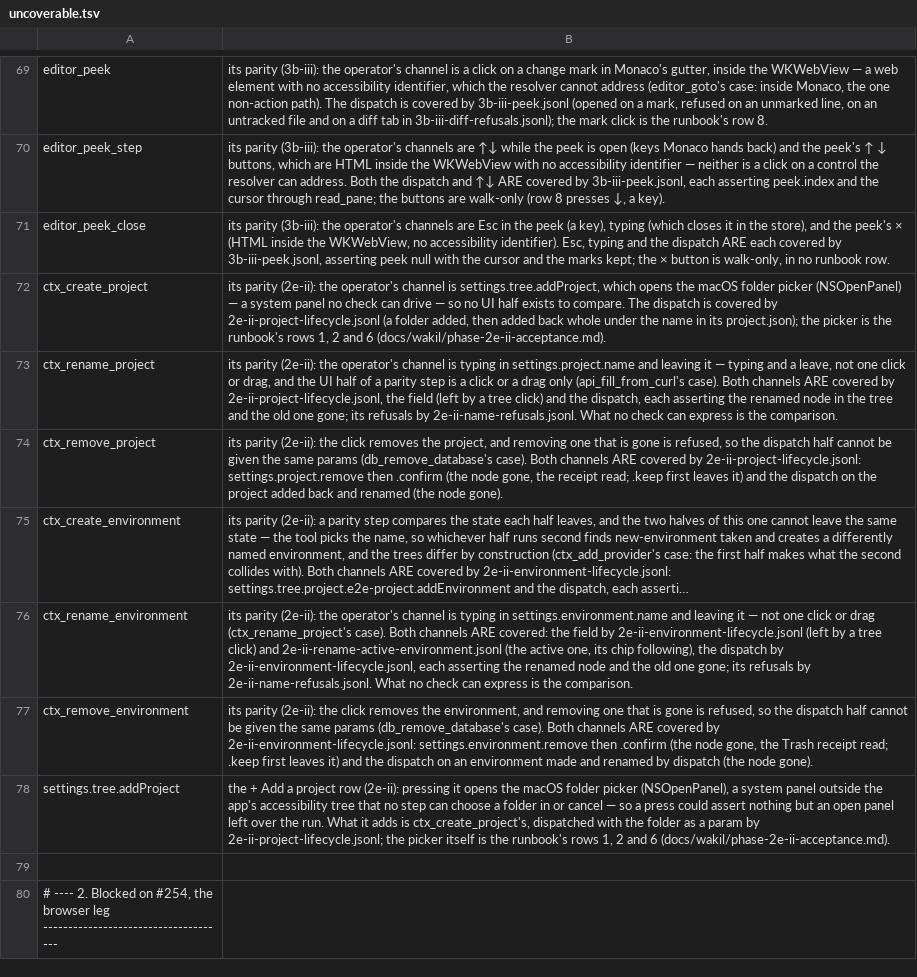
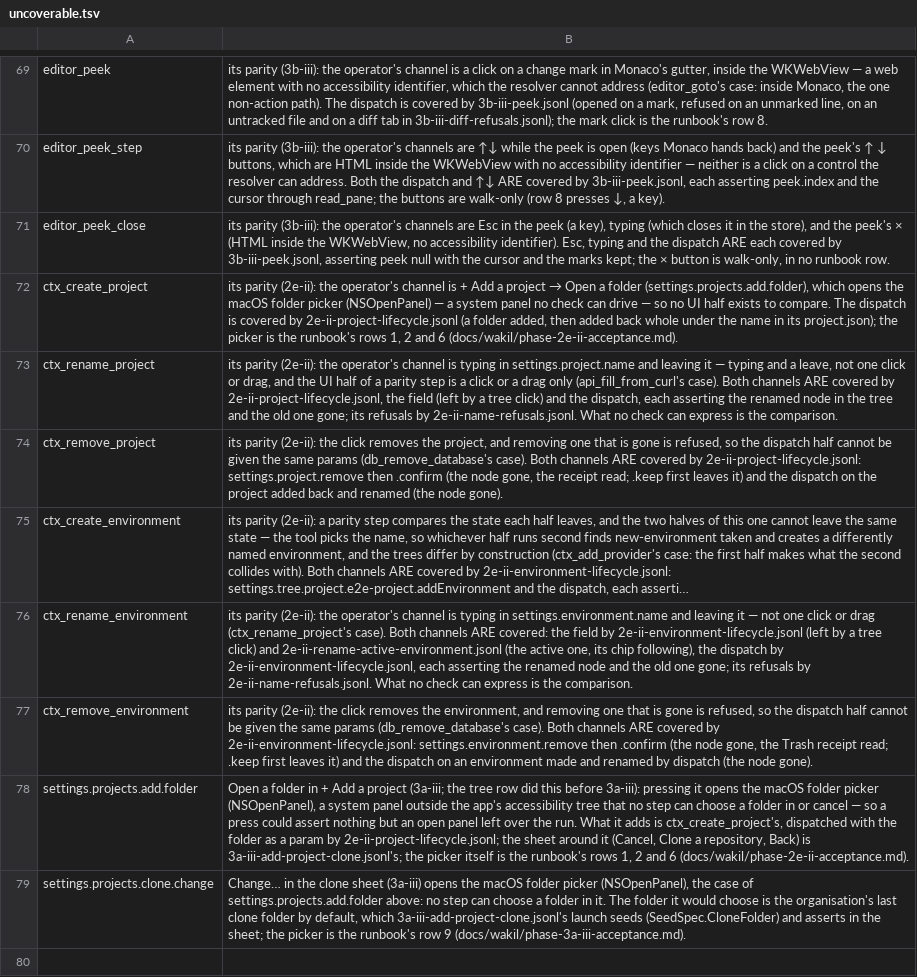
Before and after one commit to yehia-khalil/wakil, a TSV file: e2e/checks/uncoverable.tsv, drawn as a sheet; only a part is shown, gaps mark what is left out; the shorter side is filled out with more unchanged rows; long unchanged cells end in …; removed rows and columns are numbered as before the commit, all else as after; the diff names each change by its address in the sheet, - before the commit and + after, or states it on an @@ line.

Commit message:
3a-iii e2e: checks for remotes, git accounts, the clone sheet and agent instructions
Eleven checks: publish and push, fetch and pull over uncommitted work, sync and
the pull strategy, a conflicting pull and a merge in progress, the Author row and
Pull strategy, the Connect-a-git-account sheet and its cards, the ctx_git_*
actions, + Add a project and editor_clone, the instruction boxes, the agent's
launch and next turn carrying the instructions, and Settings opening maximized.

The fixture now launches with WAKIL_GIT_ALLOW_FILE=1, so a check can push to a
bare repository it makes, and the clone check's launch records a last clone
folder. Open a folder and Change… open the folder picker, so they are redirects.

```diff
--- a/e2e/checks/uncoverable.tsv
+++ b/e2e/checks/uncoverable.tsv
@@ B72: …channel is settings.tree.addProject, which opens… → …channel is + Add a project → Open a folder (settings.projects.add.folder), which opens… @@
-row 78: settings.tree.addProject | the + Add a project row (2e-ii): pressing it opens the macOS folder picker (NSOpenPanel), a system panel outside the app's accessibility tree that no step can choose a folder in or cancel — so a press could assert nothing but an open panel left over the run. What it adds is ctx_create_project's, dispatched with the folder as a param by 2e-ii-project-lifecycle.jsonl; the picker itself is the runbook's rows 1, 2 and 6 (docs/wakil/phase-2e-ii-acceptance.md).
+row 78: settings.projects.add.folder | Open a folder in + Add a project (3a-iii; the tree row did this before 3a-iii): pressing it opens the macOS folder picker (NSOpenPanel), a system panel outside the app's accessibility tree that no step can choose a folder in or cancel — so a press could assert nothing but an open panel left over the run. What it adds is ctx_create_project's, dispatched with the folder as a param by 2e-ii-project-lifecycle.jsonl; the sheet around it (Cancel, Clone a repository, Back) is 3a-iii-add-project-clone.jsonl's; the picker itself is the runbook's rows 1, 2 and 6 (docs/wakil/phase-2e-ii-acceptance.md).
+row 79: settings.projects.clone.change | Change… in the clone sheet (3a-iii) opens the macOS folder picker (NSOpenPanel), the case of settings.projects.add.folder above: no step can choose a folder in it. The folder it would choose is the organisation's last clone folder by default, which 3a-iii-add-project-clone.jsonl's launch seeds (SeedSpec.CloneFolder) and asserts in the sheet; the picker is the runbook's row 9 (docs/wakil/phase-3a-iii-acceptance.md).
```
Also changed, not shown: 18 other files.
